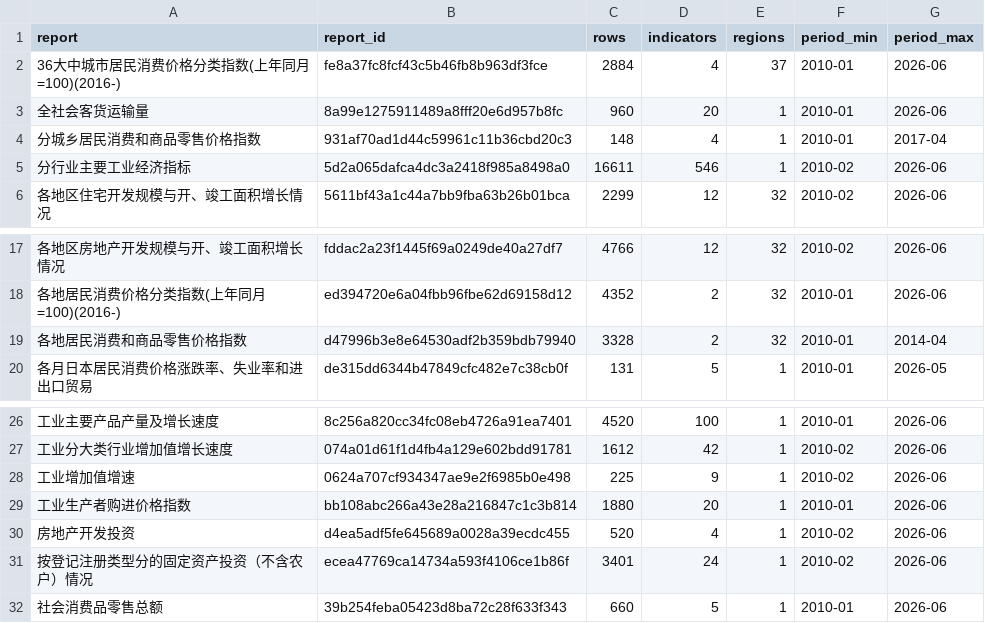
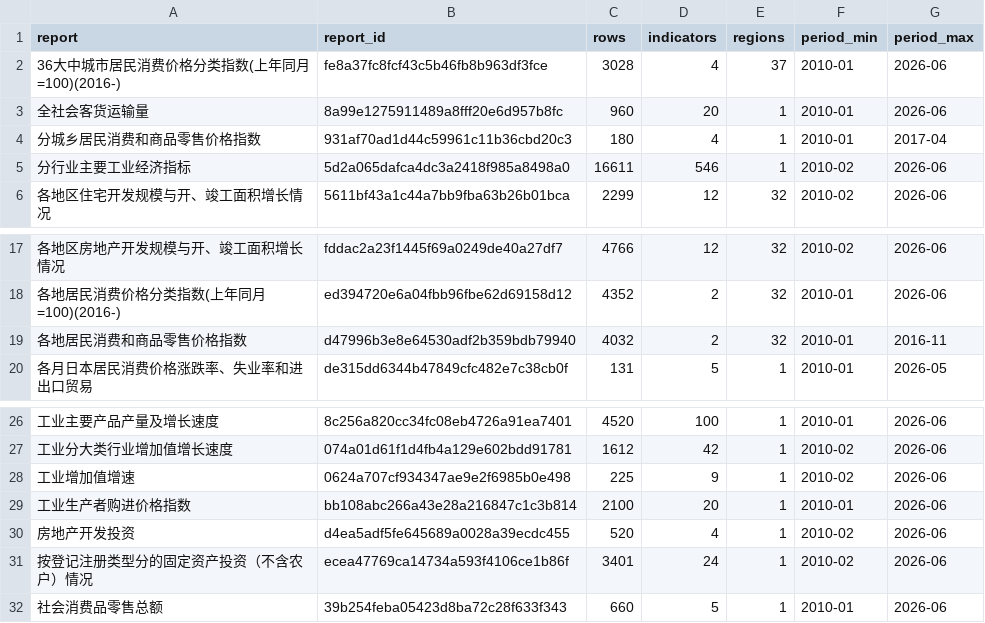
Before and after one commit to naoaki-rmrb/chinastatistics, a CSV file: output/dg_index.csv, drawn as a sheet; only a part is shown, gaps mark what is left out.

```diff
--- a/output/dg_index.csv
+++ b/output/dg_index.csv
@@ -1,5 +1,5 @@
 report,report_id,rows,indicators,regions,period_min,period_max
-36大中城市居民消费价格分类指数(上年同月=100)(2016-),fe8a37fc8fcf43c5b46fb8b963df3fce,2884,4,37,2010-01,2026-06
+36大中城市居民消费价格分类指数(上年同月=100)(2016-),fe8a37fc8fcf43c5b46fb8b963df3fce,3028,4,37,2010-01,2026-06
 全社会客货运输量,8a99e1275911489a8fff20e6d957b8fc,960,20,1,2010-01,2026-06
-分城乡居民消费和商品零售价格指数,931af70ad1d44c59961c11b36cbd20c3,148,4,1,2010-01,2017-04
+分城乡居民消费和商品零售价格指数,931af70ad1d44c59961c11b36cbd20c3,180,4,1,2010-01,2017-04
 分行业主要工业经济指标,5d2a065dafca4dc3a2418f985a8498a0,16611,546,1,2010-02,2026-06
@@ -18,3 +18,3 @@ report,report_id,rows,indicators,regions,period_min,period_max
 各地居民消费价格分类指数(上年同月=100)(2016-),ed394720e6a04fbb96fbe62d69158d12,4352,2,32,2010-01,2026-06
-各地居民消费和商品零售价格指数,d47996b3e8e64530adf2b359bdb79940,3328,2,32,2010-01,2014-04
+各地居民消费和商品零售价格指数,d47996b3e8e64530adf2b359bdb79940,4032,2,32,2010-01,2016-11
 各月日本居民消费价格涨跌率、失业率和进出口贸易,de315dd6344b47849cfc482e7c38cb0f,131,5,1,2010-01,2026-05
@@ -28,3 +28,3 @@ report,report_id,rows,indicators,regions,period_min,period_max
 工业增加值增速,0624a707cf934347ae9e2f6985b0e498,225,9,1,2010-02,2026-06
-工业生产者购进价格指数,bb108abc266a43e28a216847c1c3b814,1880,20,1,2010-01,2026-06
+工业生产者购进价格指数,bb108abc266a43e28a216847c1c3b814,2100,20,1,2010-01,2026-06
 房地产开发投资,d4ea5adf5fe645689a0028a39ecdc455,520,4,1,2010-02,2026-06
```
Also changed, not shown: 1 other file.
